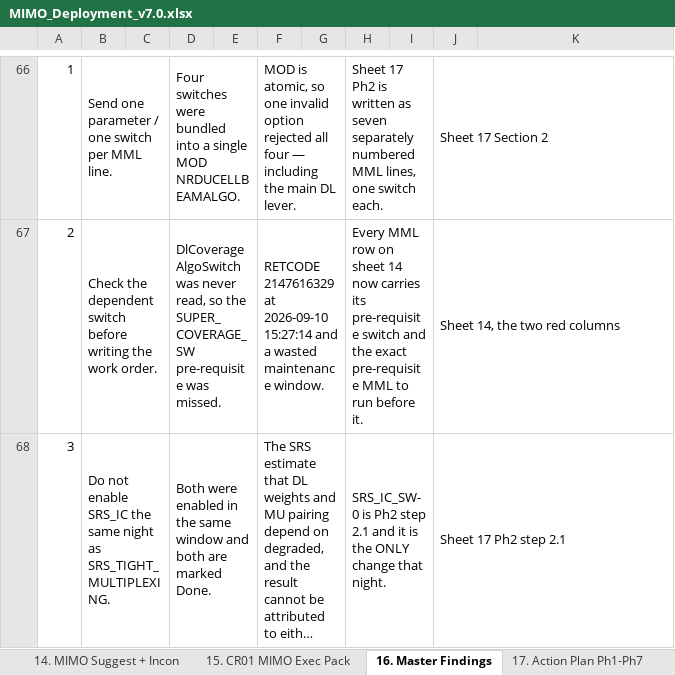
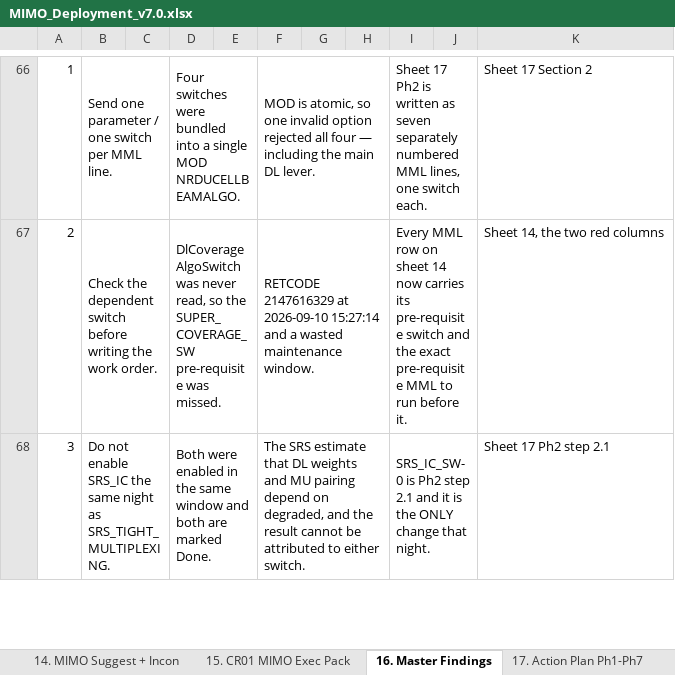
Before and after one commit to miles4482/4G-RAN-Feature-study-and-Deployment-MIMO, an Excel workbook: MIMO_Deployment_v7.0.xlsx, sheet 16. Master Findings, drawn as a sheet; only a part is shown, gaps mark what is left out; long unchanged cells end in …; values as stored, in another font and other column widths than the file's, no cell formats; the diff covers the shown part only; the diff names each change by its address in the sheet, - before the commit and + after, or states it on an @@ line.

```diff
--- a/MIMO_Deployment_v7.0.xlsx (sheet 16. Master Findings)
+++ b/MIMO_Deployment_v7.0.xlsx (sheet 16. Master Findings)
-F66:G66 merged
+F66:H66 merged
-H66: Sheet 17 Ph2 is written as seven separately numbered MML lines, one switch each.
+H66: (empty)
-H66:I66 merged
-I66: (empty)
+I66: Sheet 17 Ph2 is written as seven separately numbered MML lines, one switch each.
+I66:J66 merged
-J66: Sheet 17 Section 2
+J66: (empty)
-J66:K66 merged
-K66: (empty)
+K66: Sheet 17 Section 2
-F67:G67 merged
+F67:H67 merged
-H67: Every MML row on sheet 14 now carries its pre-requisite switch and the exact pre-requisite MML to run before it.
+H67: (empty)
-H67:I67 merged
-I67: (empty)
+I67: Every MML row on sheet 14 now carries its pre-requisite switch and the exact pre-requisite MML to run before it.
+I67:J67 merged
-J67: Sheet 14, the two red columns
+J67: (empty)
-J67:K67 merged
-K67: (empty)
+K67: Sheet 14, the two red columns
-F68:G68 merged
+F68:H68 merged
-H68: SRS_IC_SW-0 is Ph2 step 2.1 and it is the ONLY change that night.
+H68: (empty)
-H68:I68 merged
-I68: (empty)
+I68: SRS_IC_SW-0 is Ph2 step 2.1 and it is the ONLY change that night.
+I68:J68 merged
-J68: Sheet 17 Ph2 step 2.1
+J68: (empty)
-J68:K68 merged
-K68: (empty)
+K68: Sheet 17 Ph2 step 2.1
```
Also changed, not shown: 62 edited cells and merged cells elsewhere in this sheet, cell formats, 3 other files.
